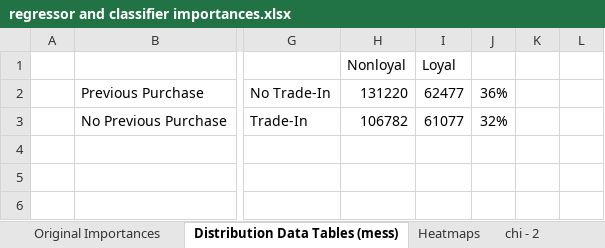
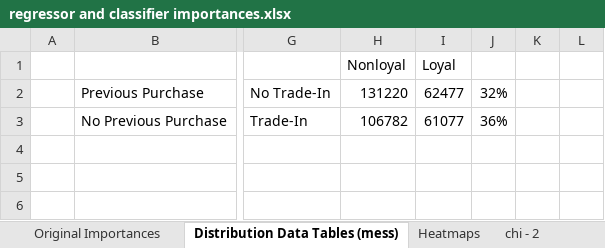
Before and after one commit to Natedogg373/CarMax_Analytics, an Excel workbook: regressor and classifier importances.xlsx, sheet Distribution Data Tables (mess), drawn as a sheet; only a part is shown, gaps mark what is left out; values as stored, in another font and other column widths than the file's, no borders; charts and pictures not drawn; the diff names each change by its address in the sheet, - before the commit and + after, or states it on an @@ line.

```diff
--- a/regressor and classifier importances.xlsx (sheet Distribution Data Tables (mess))
+++ b/regressor and classifier importances.xlsx (sheet Distribution Data Tables (mess))
-J2: 36%
+J2: 32%
-J3: 32%
+J3: 36%
```
Also changed, not shown: 3 other files.
